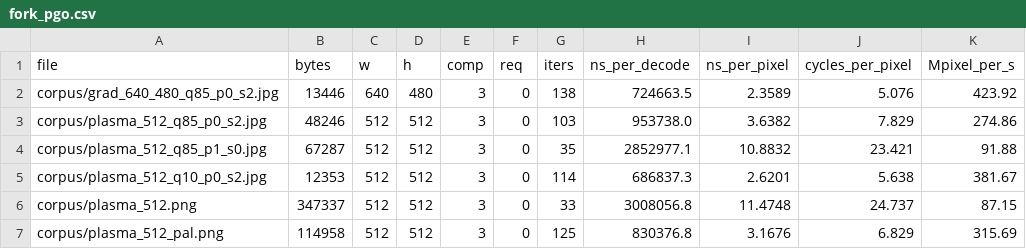
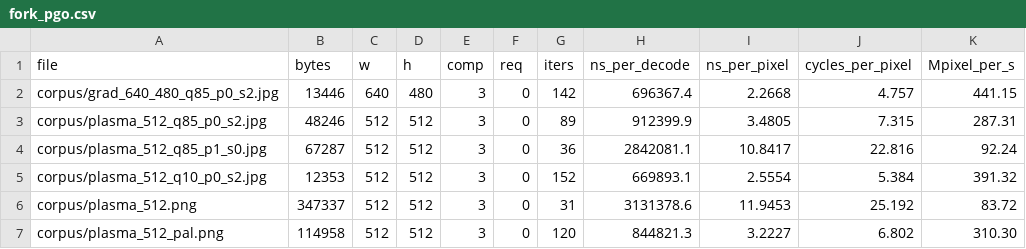
Before and after one commit to aplghl/stb-image-opt, a CSV file: results/fork_pgo.csv, drawn as a sheet; only a part is shown; the diff covers the shown part only.

```diff
--- a/results/fork_pgo.csv
+++ b/results/fork_pgo.csv
@@ -1,7 +1,7 @@
 file,bytes,w,h,comp,req,iters,ns_per_decode,ns_per_pixel,cycles_per_pixel,Mpixel_per_s
-corpus/grad_640_480_q85_p0_s2.jpg,13446,640,480,3,0,138,724663.5,2.3589,5.076,423.92
-corpus/plasma_512_q85_p0_s2.jpg,48246,512,512,3,0,103,953738.0,3.6382,7.829,274.86
-corpus/plasma_512_q85_p1_s0.jpg,67287,512,512,3,0,35,2852977.1,10.8832,23.421,91.88
-corpus/plasma_512_q10_p0_s2.jpg,12353,512,512,3,0,114,686837.3,2.6201,5.638,381.67
-corpus/plasma_512.png,347337,512,512,3,0,33,3008056.8,11.4748,24.737,87.15
-corpus/plasma_512_pal.png,114958,512,512,3,0,125,830376.8,3.1676,6.829,315.69
+corpus/grad_640_480_q85_p0_s2.jpg,13446,640,480,3,0,142,696367.4,2.2668,4.757,441.15
+corpus/plasma_512_q85_p0_s2.jpg,48246,512,512,3,0,89,912399.9,3.4805,7.315,287.31
+corpus/plasma_512_q85_p1_s0.jpg,67287,512,512,3,0,36,2842081.1,10.8417,22.816,92.24
+corpus/plasma_512_q10_p0_s2.jpg,12353,512,512,3,0,152,669893.1,2.5554,5.384,391.32
+corpus/plasma_512.png,347337,512,512,3,0,31,3131378.6,11.9453,25.192,83.72
+corpus/plasma_512_pal.png,114958,512,512,3,0,120,844821.3,3.2227,6.802,310.30
```
Also changed, not shown: 40 edited cells elsewhere in this file, results/summary.csv, results/upstream_o2.csv, 11 other files.
